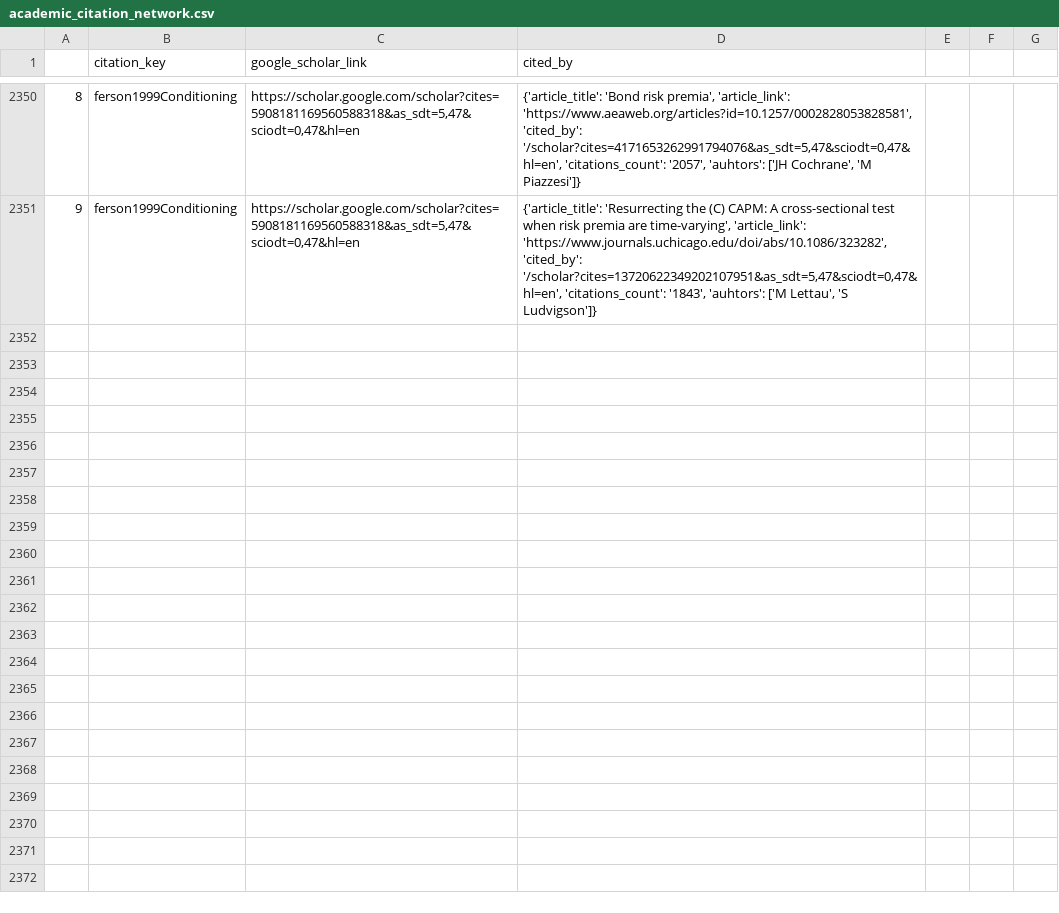
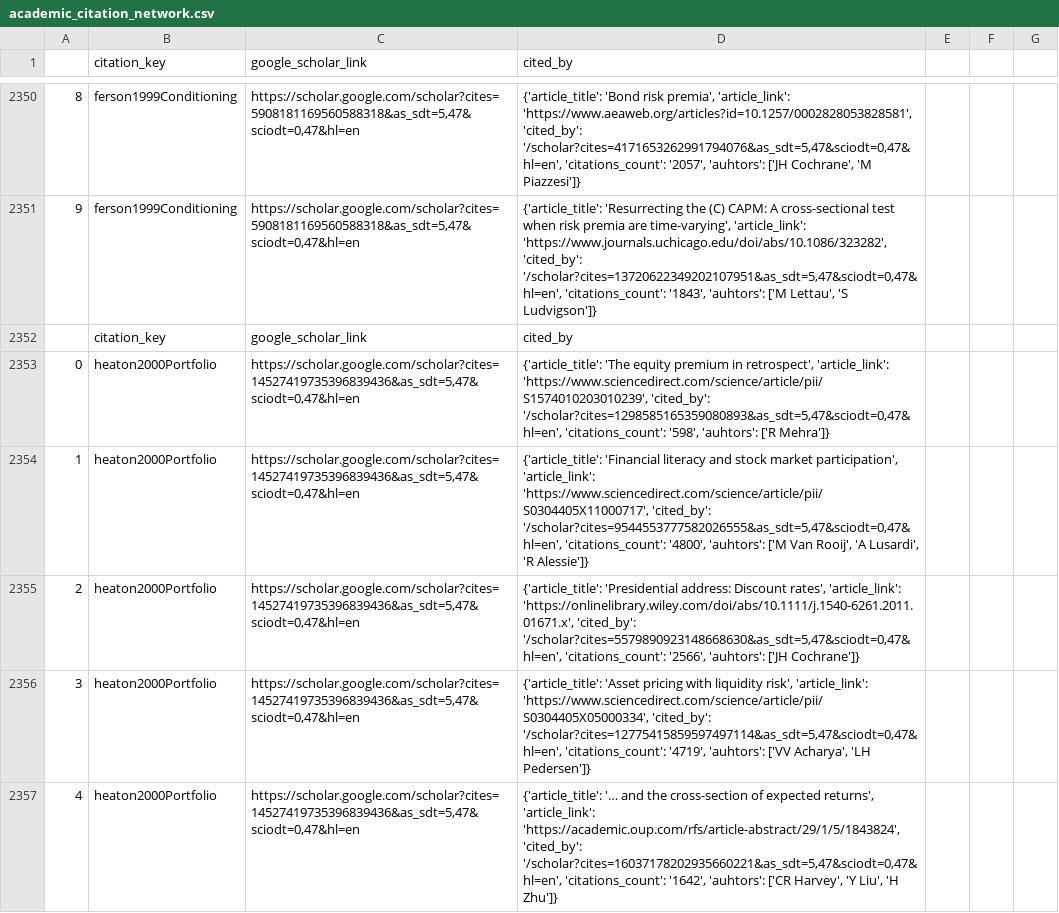
Before and after one commit to krishpn/academicgraphs, a CSV file: academic_citation_network.csv, drawn as a sheet; only a part is shown, gaps mark what is left out; the diff covers the shown part only.

Commit message:
heaton2000Portfolio

```diff
--- a/academic_citation_network.csv
+++ b/academic_citation_network.csv
@@ -2352 +2352,7 @@
 9,ferson1999Conditioning,"https://scholar.google.com/scholar?cites=5908181169560588318&as_sdt=5,47&sciodt=0,47&hl=en","{'article_title': 'Resurrecting the (C) CAPM: A cross-sectional test when risk premia are time-varying', 'article_link': 'https://www.journals.uchicago.edu/doi/abs/10.1086/323282', 'cited_by': '/scholar?cites=13720622349202107951&as_sdt=5,47&sciodt=0,47&hl=en', 'citations_count': '1843', 'auhtors': ['M Lettau', 'S Ludvigson']}"
+,citation_key,google_scholar_link,cited_by
+0,heaton2000Portfolio,"https://scholar.google.com/scholar?cites=14527419735396839436&as_sdt=5,47&sciodt=0,47&hl=en","{'article_title': 'The equity premium in retrospect', 'article_link': 'https://www.sciencedirect.com/science/article/pii/S1574010203010239', 'cited_by': '/scholar?cites=1298585165359080893&as_sdt=5,47&sciodt=0,47&hl=en', 'citations_count': '598', 'auhtors': ['R Mehra']}"
+1,heaton2000Portfolio,"https://scholar.google.com/scholar?cites=14527419735396839436&as_sdt=5,47&sciodt=0,47&hl=en","{'article_title': 'Financial literacy and stock market participation', 'article_link': 'https://www.sciencedirect.com/science/article/pii/S0304405X11000717', 'cited_by': '/scholar?cites=9544553777582026555&as_sdt=5,47&sciodt=0,47&hl=en', 'citations_count': '4800', 'auhtors': ['M Van Rooij', 'A Lusardi', 'R Alessie']}"
+2,heaton2000Portfolio,"https://scholar.google.com/scholar?cites=14527419735396839436&as_sdt=5,47&sciodt=0,47&hl=en","{'article_title': 'Presidential address: Discount rates', 'article_link': 'https://onlinelibrary.wiley.com/doi/abs/10.1111/j.1540-6261.2011.01671.x', 'cited_by': '/scholar?cites=5579890923148668630&as_sdt=5,47&sciodt=0,47&hl=en', 'citations_count': '2566', 'auhtors': ['JH Cochrane']}"
+3,heaton2000Portfolio,"https://scholar.google.com/scholar?cites=14527419735396839436&as_sdt=5,47&sciodt=0,47&hl=en","{'article_title': 'Asset pricing with liquidity risk', 'article_link': 'https://www.sciencedirect.com/science/article/pii/S0304405X05000334', 'cited_by': '/scholar?cites=12775415859597497114&as_sdt=5,47&sciodt=0,47&hl=en', 'citations_count': '4719', 'auhtors': ['VV Acharya', 'LH Pedersen']}"
+4,heaton2000Portfolio,"https://scholar.google.com/scholar?cites=14527419735396839436&as_sdt=5,47&sciodt=0,47&hl=en","{'article_title': '… and the cross-section of expected returns', 'article_link': 'https://academic.oup.com/rfs/article-abstract/29/1/5/1843824', 'cited_by': '/scholar?cites=16037178202935660221&as_sdt=5,47&sciodt=0,47&hl=en', 'citations_count': '1642', 'auhtors': ['CR Harvey', 'Y Liu', 'H Zhu']}"
```
Also changed, not shown: 5 added rows elsewhere in this file, 1 other file.
